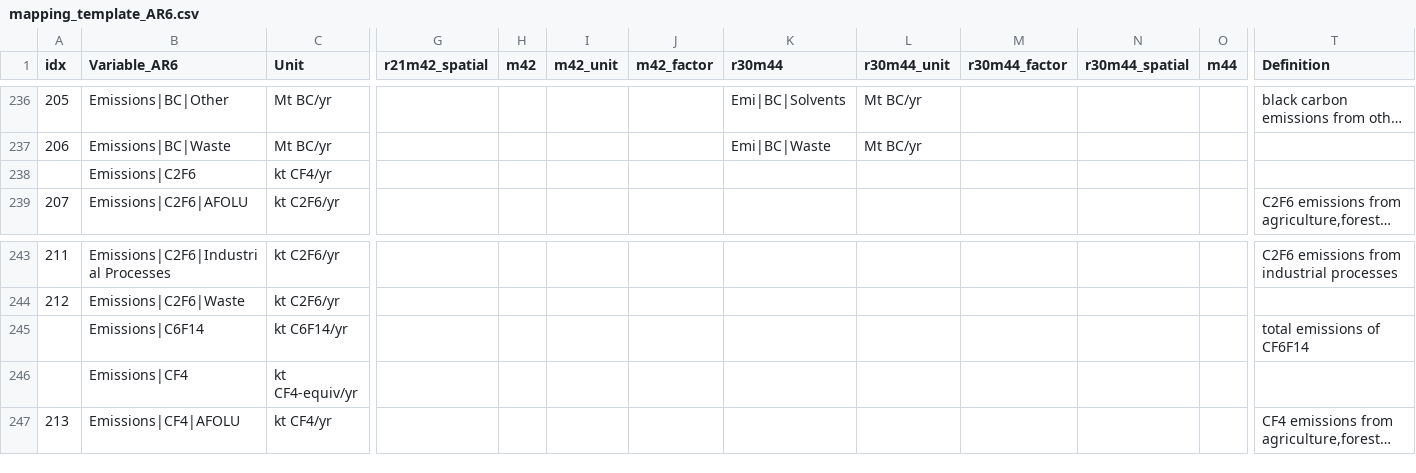
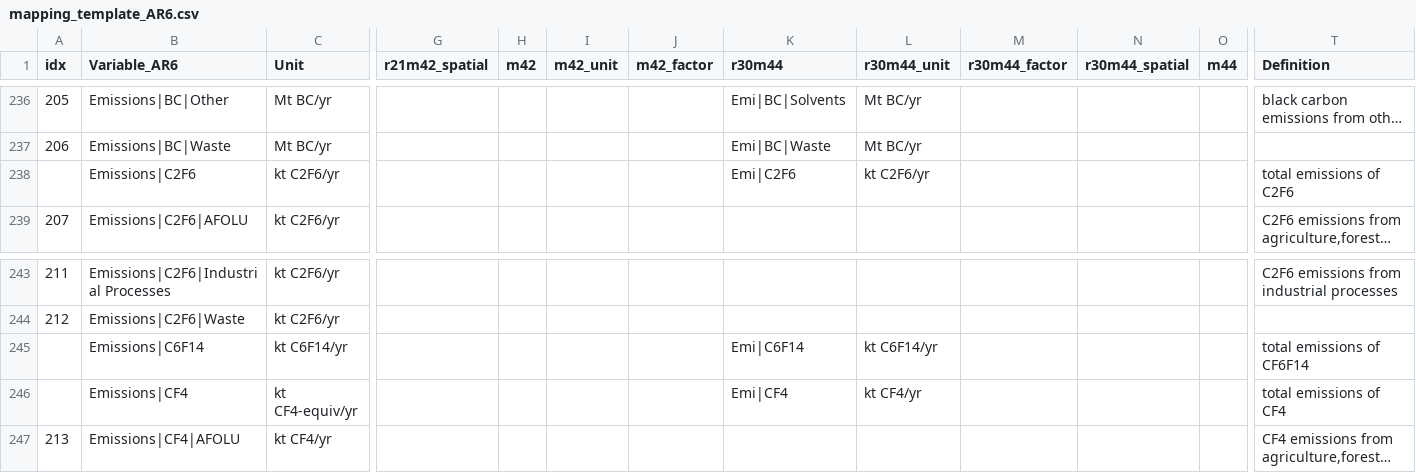
Before and after one commit to strefler/project_interfaces, a CSV file: ar6/mapping_template_AR6.csv, drawn as a sheet; only a part is shown, gaps mark what is left out; long unchanged cells end in …; removed rows and columns are numbered as before the commit, all else as after; rows hold the shown columns only; the diff names each change by its address in the sheet, - before the commit and + after, or states it on an @@ line.

Commit message:
add PFC variables CF4, C2F6, C6F14 to AR6 template

```diff
--- a/ar6/mapping_template_AR6.csv
+++ b/ar6/mapping_template_AR6.csv
-row 238:  | Emissions|C2F6 | kt CF4/yr
+row 238:  | Emissions|C2F6 | kt C2F6/yr |  |  |  |  | Emi|C2F6 | kt C2F6/yr |  |  |  | total emissions of C2F6
-K245 (r30m44): (empty)
+K245 (r30m44): Emi|C6F14
-L245 (r30m44_unit): (empty)
+L245 (r30m44_unit): kt C6F14/yr
-row 246:  | Emissions|CF4 | kt CF4-equiv/yr
+row 246:  | Emissions|CF4 | kt CF4-equiv/yr |  |  |  |  | Emi|CF4 | kt CF4/yr |  |  |  | total emissions of CF4
```
